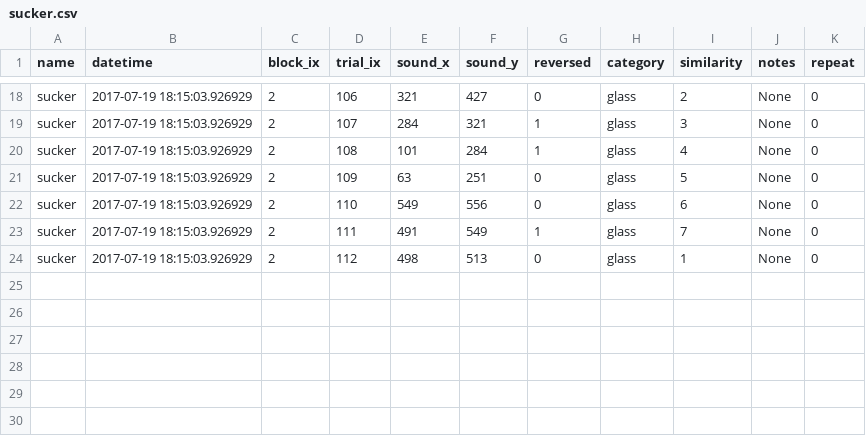
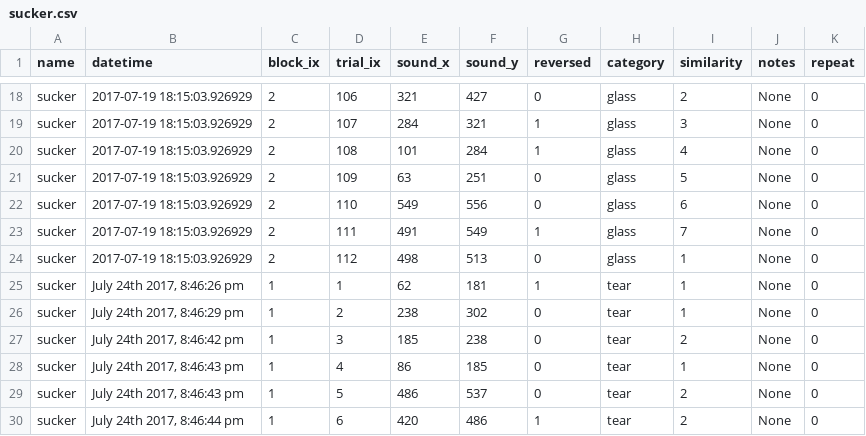
Before and after one commit to kmui2/Sound-Similarity, a CSV file: public/data/judgments/sucker.csv, drawn as a sheet; only a part is shown, gaps mark what is left out; the diff names each change by its address in the sheet, - before the commit and + after, or states it on an @@ line.

Commit message:
changed name in experiment.js response obj

```diff
--- a/public/data/judgments/sucker.csv
+++ b/public/data/judgments/sucker.csv
+row 25: sucker | July 24th 2017, 8:46:26 pm | 1 | 1 | 62 | 181 | 1 | tear | 1 | None | 0
+row 26: sucker | July 24th 2017, 8:46:29 pm | 1 | 2 | 238 | 302 | 0 | tear | 1 | None | 0
+row 27: sucker | July 24th 2017, 8:46:42 pm | 1 | 3 | 185 | 238 | 0 | tear | 2 | None | 0
+row 28: sucker | July 24th 2017, 8:46:43 pm | 1 | 4 | 86 | 185 | 0 | tear | 1 | None | 0
+row 29: sucker | July 24th 2017, 8:46:43 pm | 1 | 5 | 486 | 537 | 0 | tear | 2 | None | 0
+row 30: sucker | July 24th 2017, 8:46:44 pm | 1 | 6 | 420 | 486 | 1 | tear | 2 | None | 0
```
Also changed, not shown: 2 other files.
